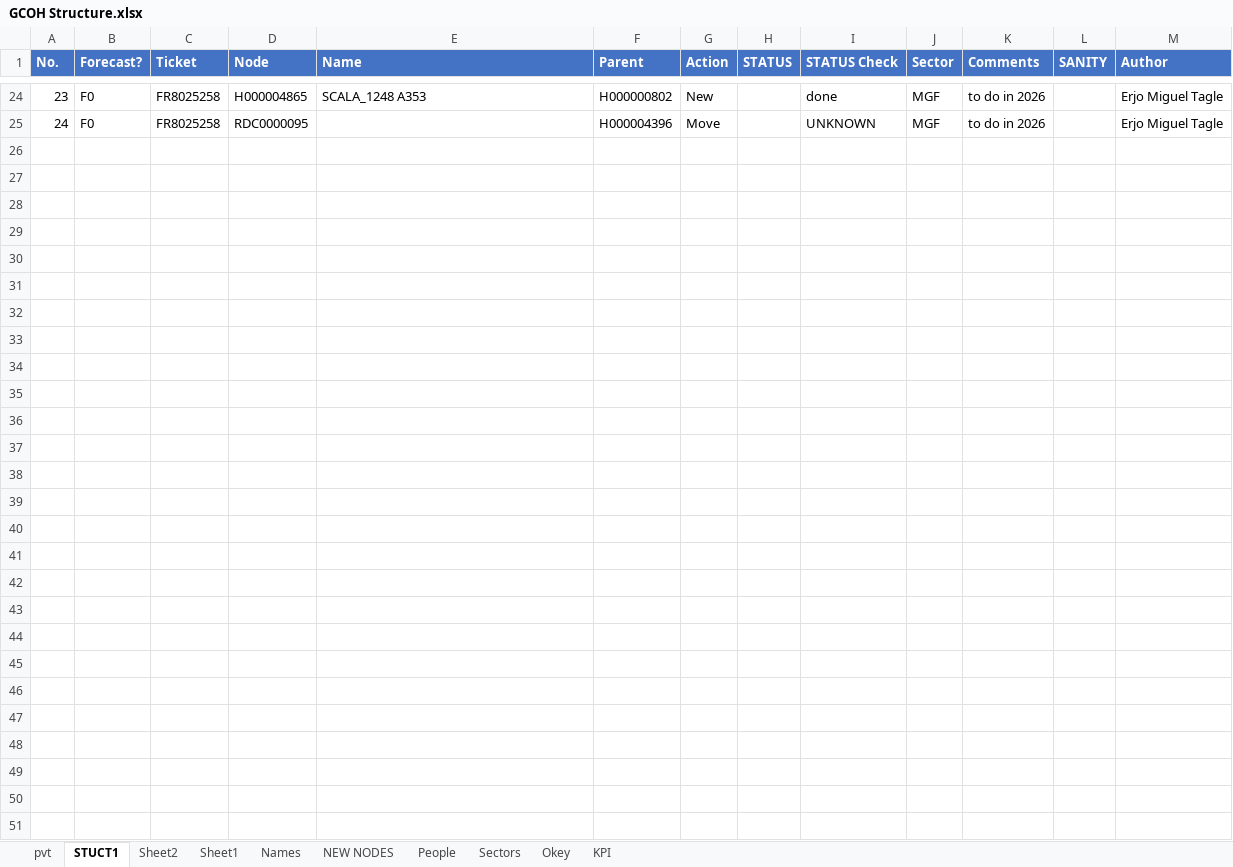
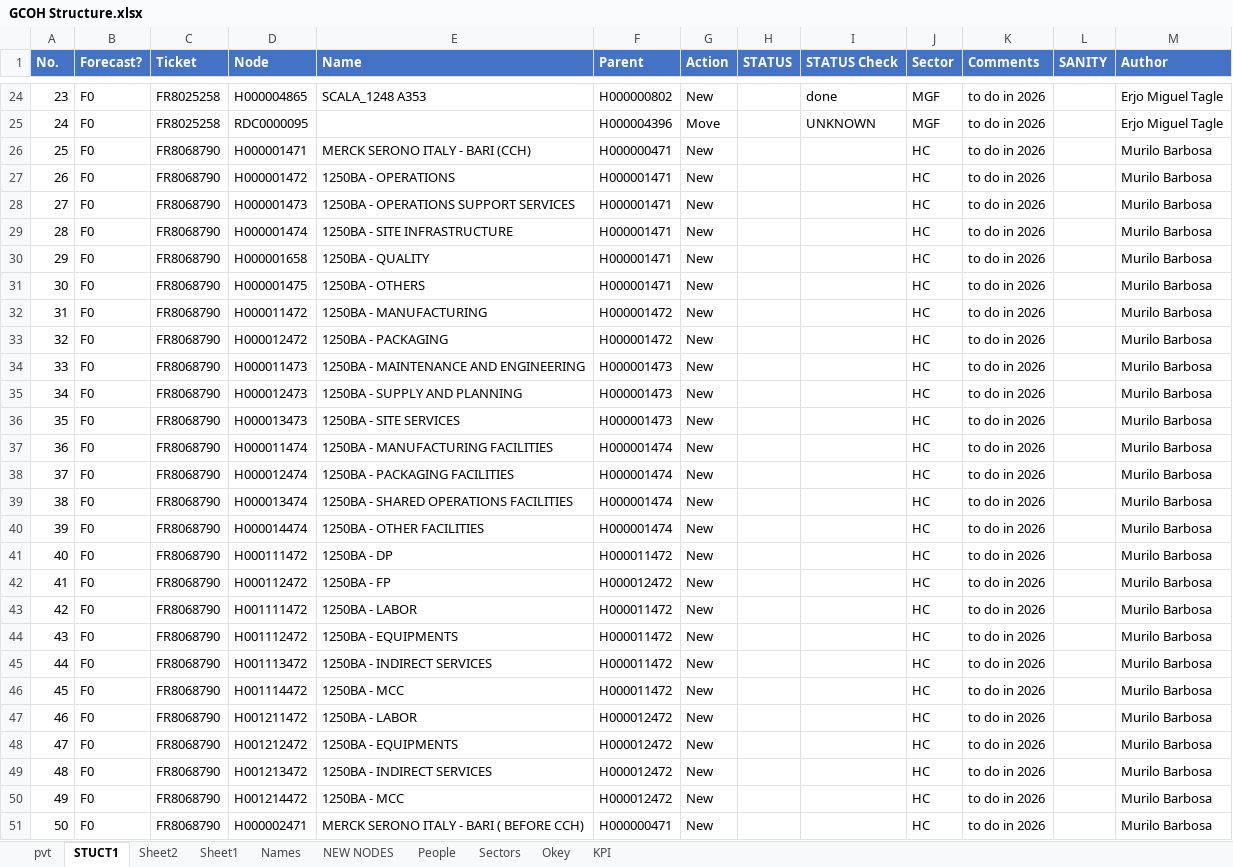
Before and after one commit to violencepierre/GCOH-Tickets-for-Processing, an Excel workbook: GCOH Structure.xlsx, sheet STUCT1, drawn as a sheet; only a part is shown, gaps mark what is left out; values as stored, in another font and other column widths than the file's, no borders; table styles not drawn; the diff names each change by its address in the sheet, - before the commit and + after, or states it on an @@ line.

Commit message:
fsfdsa

```diff
--- a/GCOH Structure.xlsx (sheet STUCT1)
+++ b/GCOH Structure.xlsx (sheet STUCT1)
+row 26: 25 | F0 | FR8068790 | H000001471 | MERCK SERONO ITALY - BARI (CCH) | H000000471 | New |  |  | HC | to do in 2026 |  | Murilo Barbosa
+row 27: 26 | F0 | FR8068790 | H000001472 | 1250BA - OPERATIONS | H000001471 | New |  |  | HC | to do in 2026 |  | Murilo Barbosa
+row 28: 27 | F0 | FR8068790 | H000001473 | 1250BA - OPERATIONS SUPPORT SERVICES | H000001471 | New |  |  | HC | to do in 2026 |  | Murilo Barbosa
+row 29: 28 | F0 | FR8068790 | H000001474 | 1250BA - SITE INFRASTRUCTURE | H000001471 | New |  |  | HC | to do in 2026 |  | Murilo Barbosa
+row 30: 29 | F0 | FR8068790 | H000001658 | 1250BA - QUALITY | H000001471 | New |  |  | HC | to do in 2026 |  | Murilo Barbosa
+row 31: 30 | F0 | FR8068790 | H000001475 | 1250BA - OTHERS | H000001471 | New |  |  | HC | to do in 2026 |  | Murilo Barbosa
+row 32: 31 | F0 | FR8068790 | H000011472 | 1250BA - MANUFACTURING | H000001472 | New |  |  | HC | to do in 2026 |  | Murilo Barbosa
+row 33: 32 | F0 | FR8068790 | H000012472 | 1250BA - PACKAGING | H000001472 | New |  |  | HC | to do in 2026 |  | Murilo Barbosa
+row 34: 33 | F0 | FR8068790 | H000011473 | 1250BA - MAINTENANCE AND ENGINEERING | H000001473 | New |  |  | HC | to do in 2026 |  | Murilo Barbosa
+row 35: 34 | F0 | FR8068790 | H000012473 | 1250BA - SUPPLY AND PLANNING | H000001473 | New |  |  | HC | to do in 2026 |  | Murilo Barbosa
+row 36: 35 | F0 | FR8068790 | H000013473 | 1250BA - SITE SERVICES | H000001473 | New |  |  | HC | to do in 2026 |  | Murilo Barbosa
+row 37: 36 | F0 | FR8068790 | H000011474 | 1250BA - MANUFACTURING FACILITIES | H000001474 | New |  |  | HC | to do in 2026 |  | Murilo Barbosa
+row 38: 37 | F0 | FR8068790 | H000012474 | 1250BA - PACKAGING FACILITIES | H000001474 | New |  |  | HC | to do in 2026 |  | Murilo Barbosa
+row 39: 38 | F0 | FR8068790 | H000013474 | 1250BA - SHARED OPERATIONS FACILITIES | H000001474 | New |  |  | HC | to do in 2026 |  | Murilo Barbosa
+row 40: 39 | F0 | FR8068790 | H000014474 | 1250BA - OTHER FACILITIES | H000001474 | New |  |  | HC | to do in 2026 |  | Murilo Barbosa
+row 41: 40 | F0 | FR8068790 | H000111472 | 1250BA - DP | H000011472 | New |  |  | HC | to do in 2026 |  | Murilo Barbosa
+row 42: 41 | F0 | FR8068790 | H000112472 | 1250BA - FP | H000012472 | New |  |  | HC | to do in 2026 |  | Murilo Barbosa
+row 43: 42 | F0 | FR8068790 | H001111472 | 1250BA - LABOR | H000011472 | New |  |  | HC | to do in 2026 |  | Murilo Barbosa
+row 44: 43 | F0 | FR8068790 | H001112472 | 1250BA - EQUIPMENTS | H000011472 | New |  |  | HC | to do in 2026 |  | Murilo Barbosa
+row 45: 44 | F0 | FR8068790 | H001113472 | 1250BA - INDIRECT SERVICES | H000011472 | New |  |  | HC | to do in 2026 |  | Murilo Barbosa
+row 46: 45 | F0 | FR8068790 | H001114472 | 1250BA - MCC | H000011472 | New |  |  | HC | to do in 2026 |  | Murilo Barbosa
+row 47: 46 | F0 | FR8068790 | H001211472 | 1250BA - LABOR | H000012472 | New |  |  | HC | to do in 2026 |  | Murilo Barbosa
+row 48: 47 | F0 | FR8068790 | H001212472 | 1250BA - EQUIPMENTS | H000012472 | New |  |  | HC | to do in 2026 |  | Murilo Barbosa
+row 49: 48 | F0 | FR8068790 | H001213472 | 1250BA - INDIRECT SERVICES | H000012472 | New |  |  | HC | to do in 2026 |  | Murilo Barbosa
+row 50: 49 | F0 | FR8068790 | H001214472 | 1250BA - MCC | H000012472 | New |  |  | HC | to do in 2026 |  | Murilo Barbosa
+row 51: 50 | F0 | FR8068790 | H000002471 | MERCK SERONO ITALY - BARI ( BEFORE CCH) | H000000471 | New |  |  | HC | to do in 2026 |  | Murilo Barbosa
```
